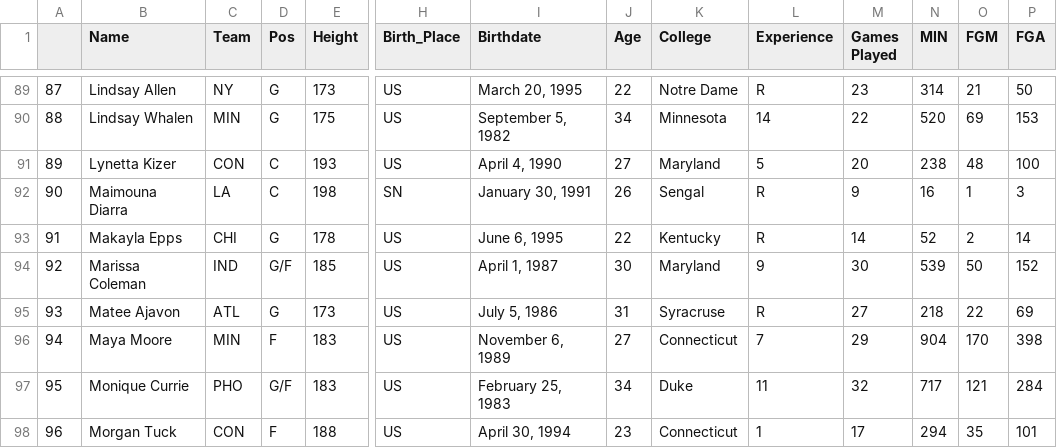
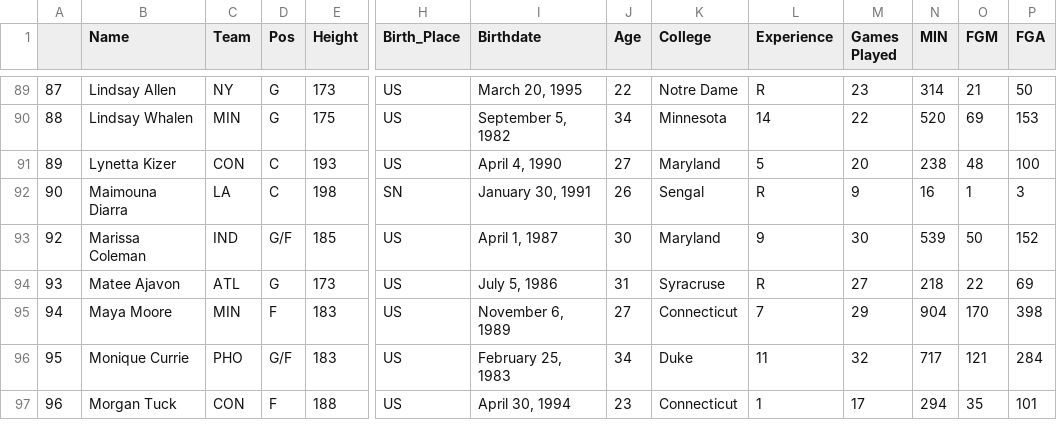
Before and after one commit to ironhack-datalabs/dataV2-labs, a CSV file: module-2/M2-mini-project2/data/wnba_clean.csv, drawn as a sheet; only a part is shown, gaps mark what is left out; rows hold the shown columns only; the diff names each change by its address in the sheet, - before the commit and + after, or states it on an @@ line.

```diff
--- a/module-2/M2-mini-project2/data/wnba_clean.csv
+++ b/module-2/M2-mini-project2/data/wnba_clean.csv
-row 93: 91 | Makayla Epps | CHI | G | 178 | US | June 6, 1995 | 22 | Kentucky | R | 14 | 52 | 2 | 14
```
Also changed, not shown: 3 other files.
